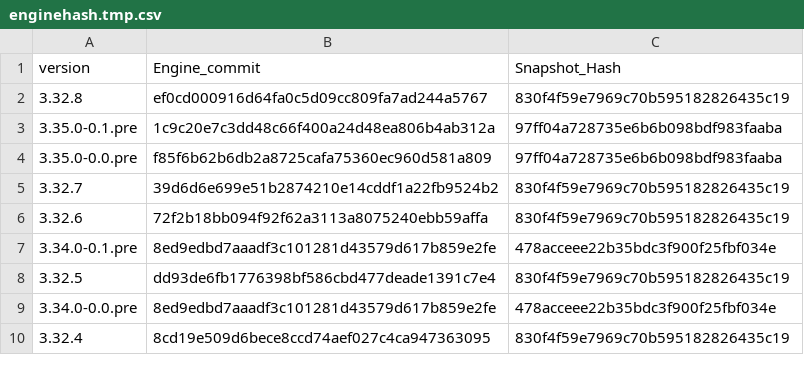
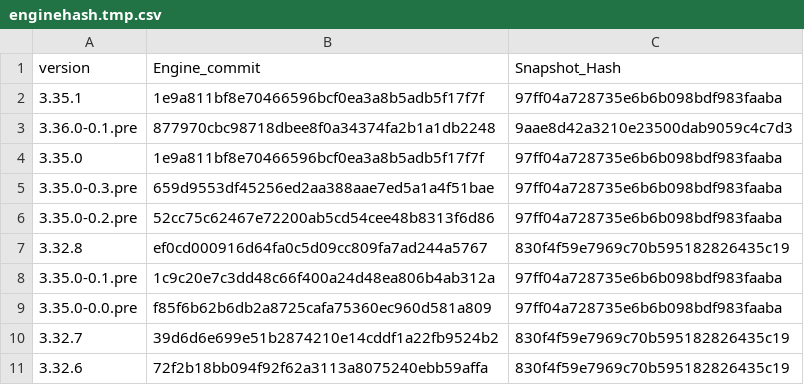
Before and after one commit to Impact-I/reFlutter, a CSV file: scripts/enginehash.tmp.csv, drawn as a sheet; only a part is shown; the shorter side is filled out with more unchanged rows.

```diff
--- a/scripts/enginehash.tmp.csv
+++ b/scripts/enginehash.tmp.csv
@@ -1,2 +1,7 @@
 version,Engine_commit,Snapshot_Hash
+3.35.1,1e9a811bf8e70466596bcf0ea3a8b5adb5f17f7f,97ff04a728735e6b6b098bdf983faaba
+3.36.0-0.1.pre,877970cbc98718dbee8f0a34374fa2b1a1db2248,9aae8d42a3210e23500dab9059c4c7d3
+3.35.0,1e9a811bf8e70466596bcf0ea3a8b5adb5f17f7f,97ff04a728735e6b6b098bdf983faaba
+3.35.0-0.3.pre,659d9553df45256ed2aa388aae7ed5a1a4f51bae,97ff04a728735e6b6b098bdf983faaba
+3.35.0-0.2.pre,52cc75c62467e72200ab5cd54cee48b8313f6d86,97ff04a728735e6b6b098bdf983faaba
 3.32.8,ef0cd000916d64fa0c5d09cc809fa7ad244a5767,830f4f59e7969c70b595182826435c19
```
Also changed, not shown: enginehash.csv, 7 other files.
